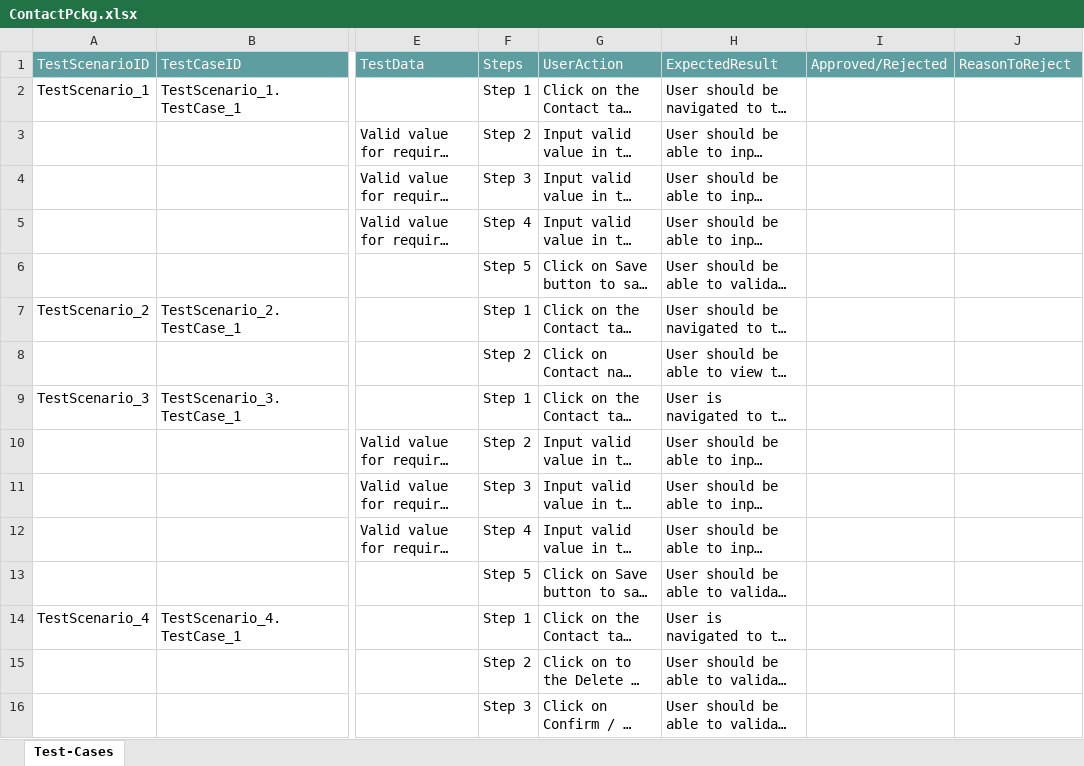
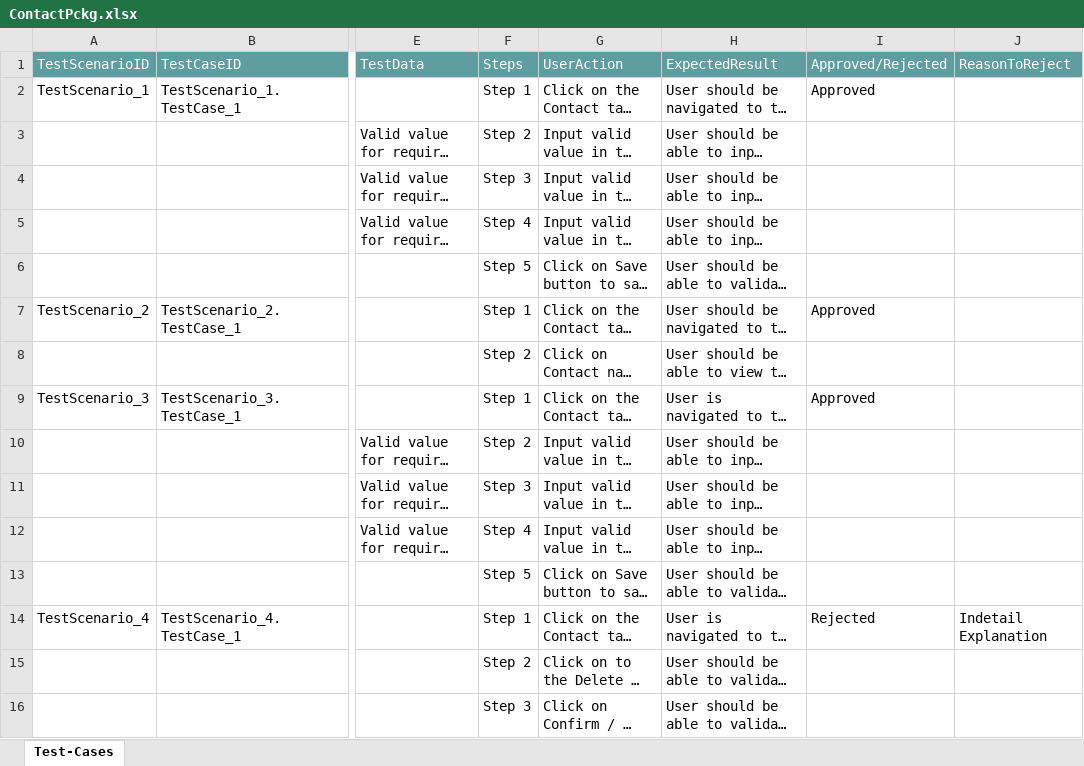
Before and after one commit to ShaikMohamedIrfan/Mrohini, an Excel workbook: ContactPckg.xlsx, sheet Test-Cases, drawn as a sheet; only a part is shown, gaps mark what is left out; long unchanged cells end in …; values as stored, in another font and other column widths than the file's, no borders; table styles not drawn; the diff names each change by its address in the sheet, - before the commit and + after, or states it on an @@ line.

Commit message:
Add files via upload

```diff
--- a/ContactPckg.xlsx (sheet Test-Cases)
+++ b/ContactPckg.xlsx (sheet Test-Cases)
-I2 (Approved/Rejected): (empty)
+I2 (Approved/Rejected): Approved
-I7 (Approved/Rejected): (empty)
+I7 (Approved/Rejected): Approved
-I9 (Approved/Rejected): (empty)
+I9 (Approved/Rejected): Approved
-I14 (Approved/Rejected): (empty)
+I14 (Approved/Rejected): Rejected
-J14 (ReasonToReject): (empty)
+J14 (ReasonToReject): Indetail Explanation
```
